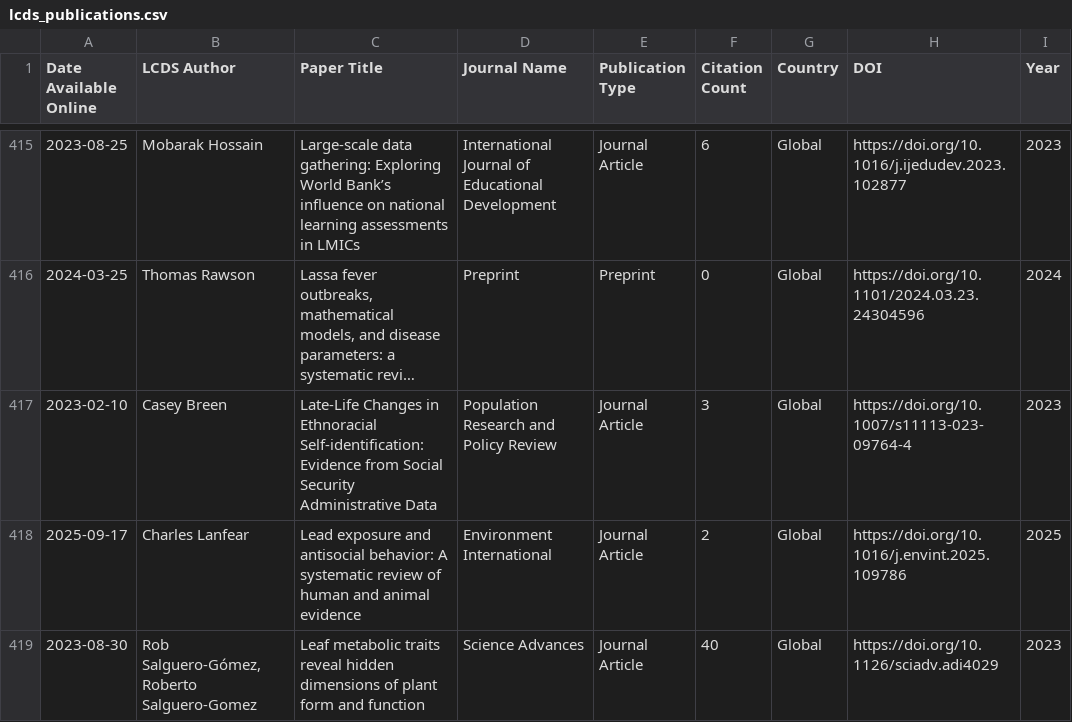
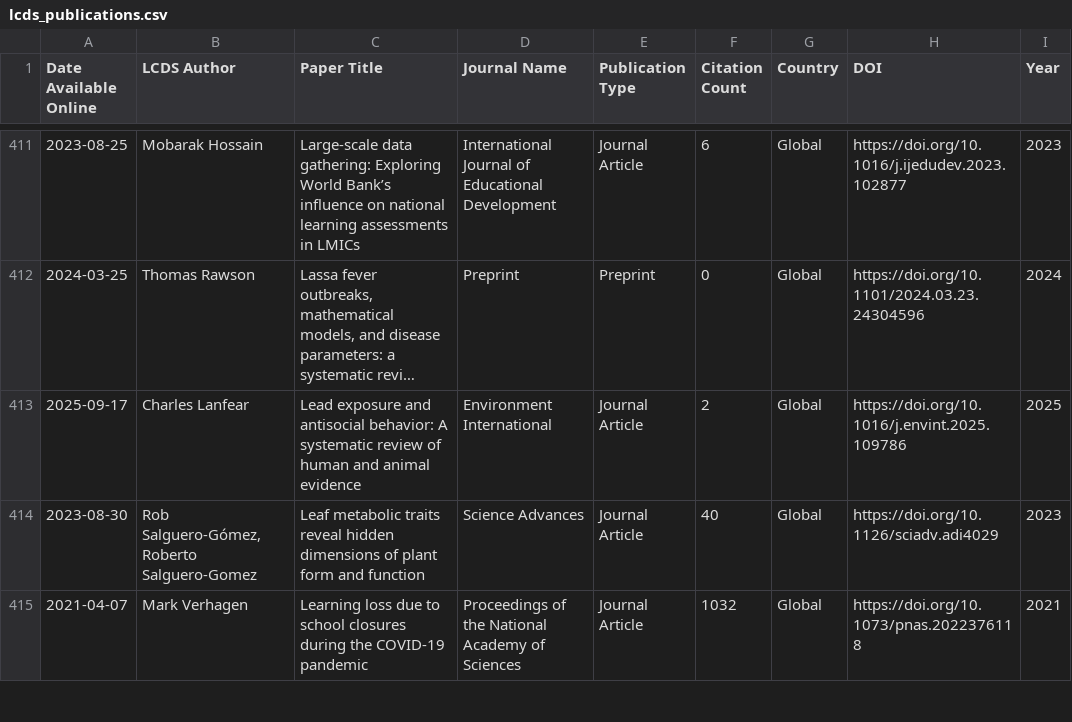
Before and after one commit to shamshxis/lcds-pubstracker, a CSV file: data/lcds_publications.csv, drawn as a sheet; only a part is shown, gaps mark what is left out; the shorter side is filled out with more unchanged rows; long unchanged cells end in …; the diff covers the shown part only; the diff names each change by its address in the sheet, - before the commit and + after, or states it on an @@ line.

```diff
--- a/data/lcds_publications.csv
+++ b/data/lcds_publications.csv
-row 417: 2023-02-10 | Casey Breen | Late-Life Changes in Ethnoracial Self-identification: Evidence from Social Security Administrative Data | Population Research and Policy Review | Journal Article | 3 | Global | https://doi.org/10.1007/s11113-023-09764-4 | 2023
```
Also changed, not shown: 13 removed rows and 9 edited cells elsewhere in this file.
